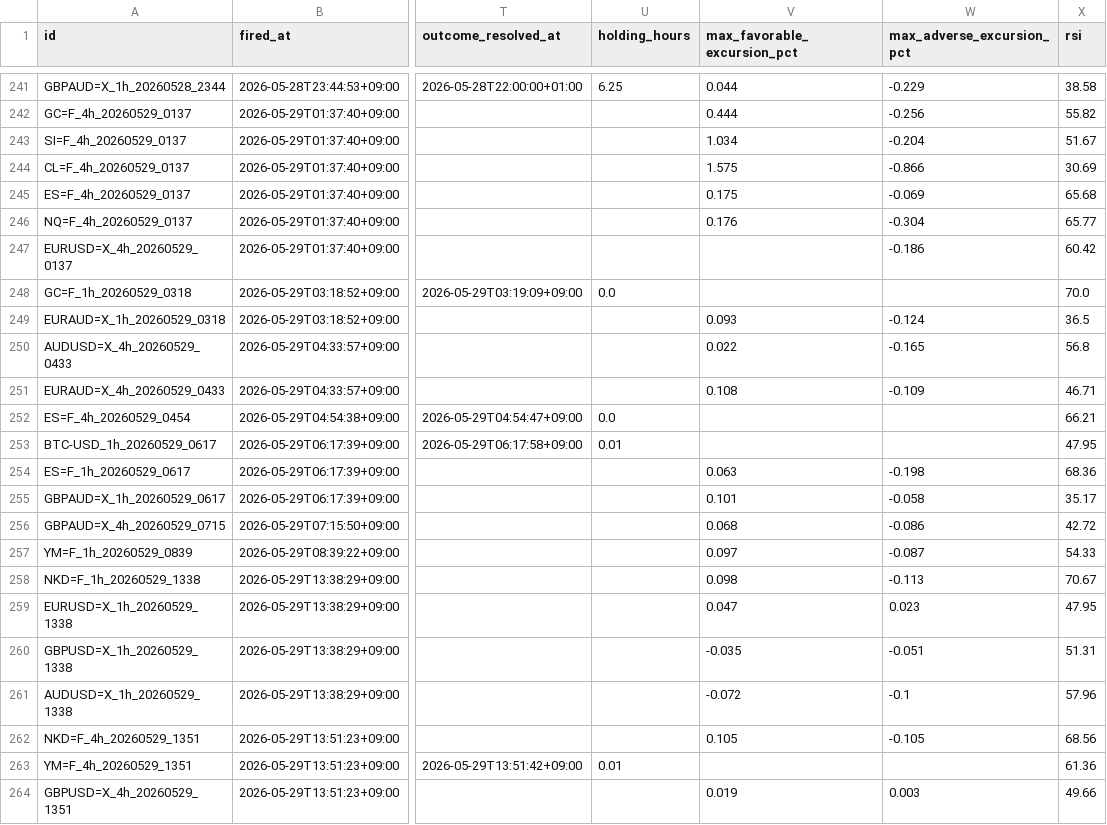
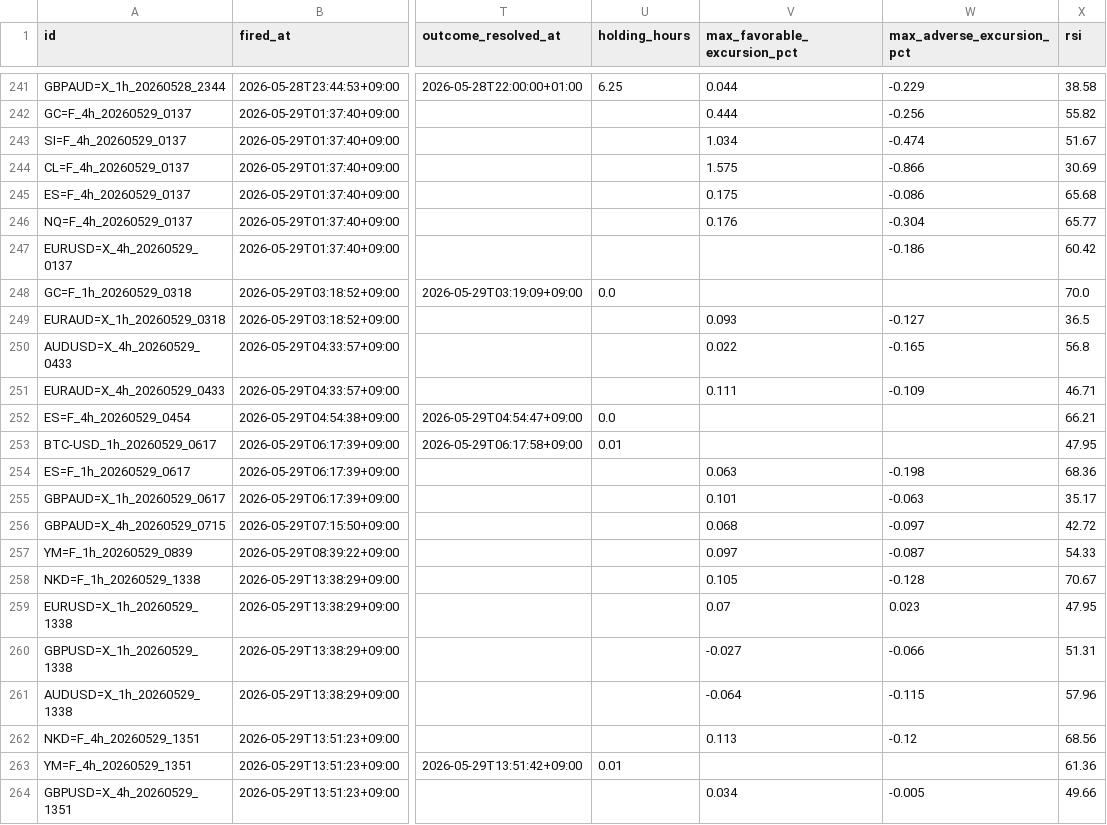
Before and after one commit to invest-ai-info/marketwatch-ai, a CSV file: signals-log.csv, drawn as a sheet; only a part is shown, gaps mark what is left out; the diff names each change by its address in the sheet, - before the commit and + after, or states it on an @@ line.

```diff
--- a/signals-log.csv
+++ b/signals-log.csv
-W243 (max_adverse_excursion_pct): -0.204
+W243 (max_adverse_excursion_pct): -0.474
-W245 (max_adverse_excursion_pct): -0.069
+W245 (max_adverse_excursion_pct): -0.086
-W249 (max_adverse_excursion_pct): -0.124
+W249 (max_adverse_excursion_pct): -0.127
-V251 (max_favorable_excursion_pct): 0.108
+V251 (max_favorable_excursion_pct): 0.111
-W255 (max_adverse_excursion_pct): -0.058
+W255 (max_adverse_excursion_pct): -0.063
-W256 (max_adverse_excursion_pct): -0.086
+W256 (max_adverse_excursion_pct): -0.097
-V258 (max_favorable_excursion_pct): 0.098
+V258 (max_favorable_excursion_pct): 0.105
-W258 (max_adverse_excursion_pct): -0.113
+W258 (max_adverse_excursion_pct): -0.128
-V259 (max_favorable_excursion_pct): 0.047
+V259 (max_favorable_excursion_pct): 0.07
-V260 (max_favorable_excursion_pct): -0.035
+V260 (max_favorable_excursion_pct): -0.027
-W260 (max_adverse_excursion_pct): -0.051
+W260 (max_adverse_excursion_pct): -0.066
-V261 (max_favorable_excursion_pct): -0.072
+V261 (max_favorable_excursion_pct): -0.064
-W261 (max_adverse_excursion_pct): -0.1
+W261 (max_adverse_excursion_pct): -0.115
-V262 (max_favorable_excursion_pct): 0.105
+V262 (max_favorable_excursion_pct): 0.113
-W262 (max_adverse_excursion_pct): -0.105
+W262 (max_adverse_excursion_pct): -0.12
-V264 (max_favorable_excursion_pct): 0.019
+V264 (max_favorable_excursion_pct): 0.034
-W264 (max_adverse_excursion_pct): 0.003
+W264 (max_adverse_excursion_pct): -0.005
```
Also changed, not shown: 2 other files.
